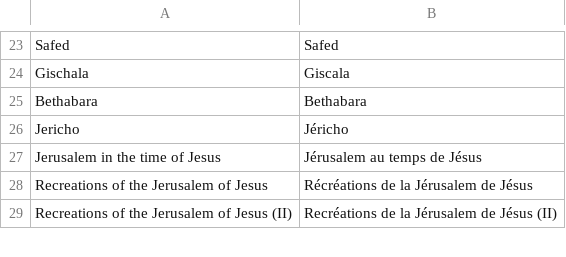
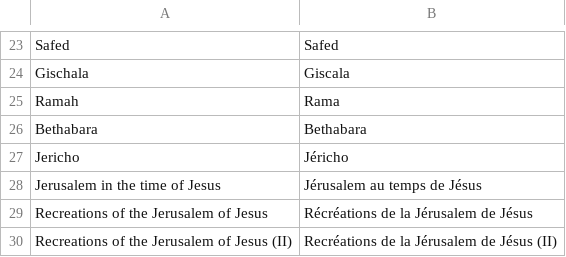
Before and after one commit to JanHerca/urantiapedia, a TSV file: input/txt/articles-fr/articles_jan_herca.tsv, drawn as a sheet; only a part is shown, gaps mark what is left out.

```diff
--- a/input/txt/articles-fr/articles_jan_herca.tsv
+++ b/input/txt/articles-fr/articles_jan_herca.tsv
@@ -24,2 +24,3 @@ Safed	Safed
 Gischala	Giscala
+Ramah	Rama
 Bethabara	Bethabara
```
Also changed, not shown: input/txt/articles-en/articles_jan_herca.tsv, input/txt/articles-es/articles_jan_herca.tsv, 43 other files.
